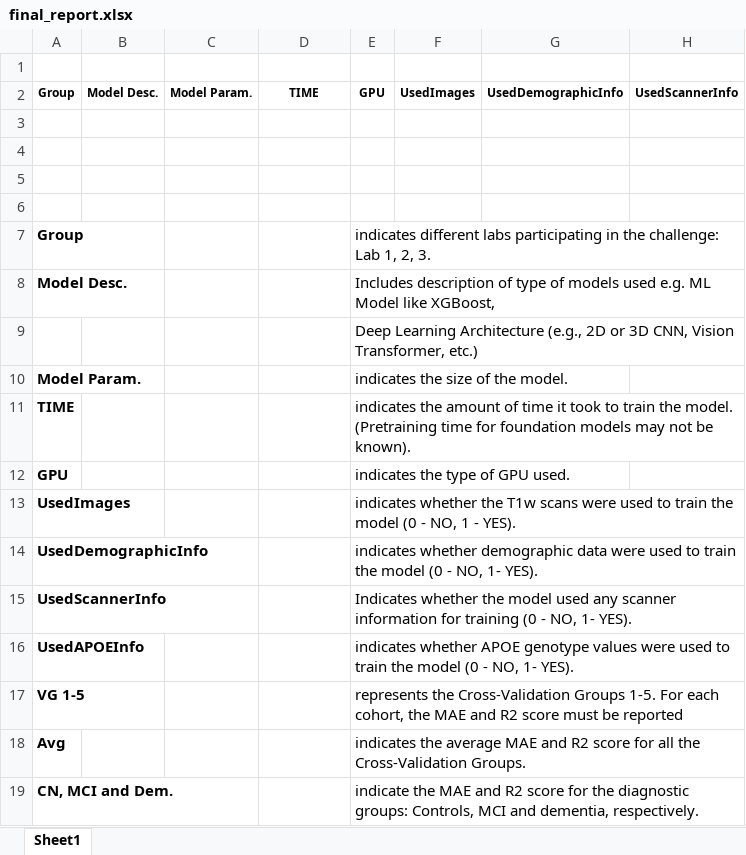
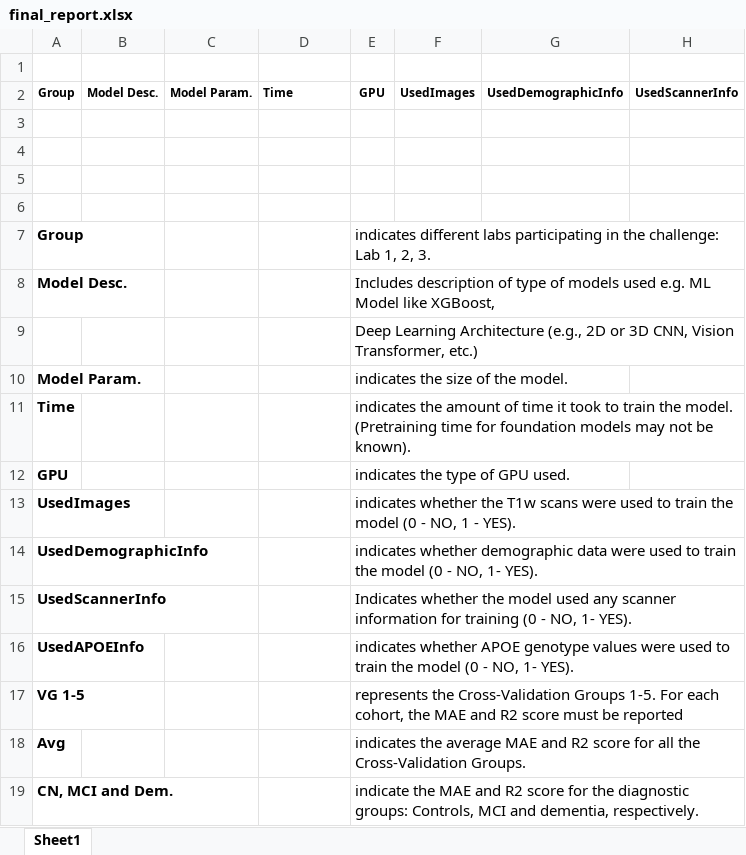
Before and after one commit to astra77/ad-detection-challenge, an Excel workbook: final_report.xlsx, sheet Sheet1, drawn as a sheet; only a part is shown; values as stored, in another font and other column widths than the file's, no borders; the diff names each change by its address in the sheet, - before the commit and + after, or states it on an @@ line.

```diff
--- a/final_report.xlsx (sheet Sheet1)
+++ b/final_report.xlsx (sheet Sheet1)
-D2: TIME
+D2: Time
-D2 alignment: center
+D2 alignment: left
-A11 (Group): TIME
+A11 (Group): Time
```
Also changed, not shown: 1 other file.
